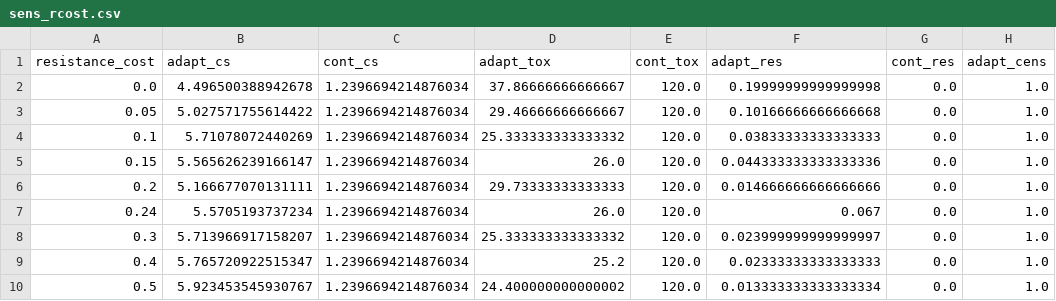
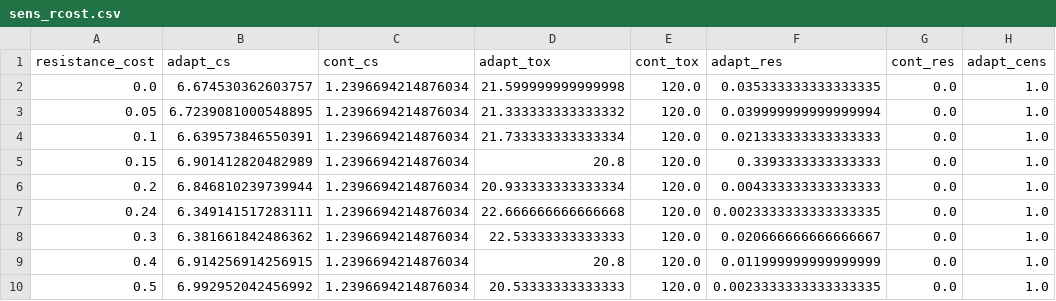
Before and after one commit to kusi81/pdac-coexistence-control, a CSV file: data/sens_rcost.csv, drawn as a sheet; only a part is shown; the diff names each change by its address in the sheet, - before the commit and + after, or states it on an @@ line.

```diff
--- a/data/sens_rcost.csv
+++ b/data/sens_rcost.csv
-B2 (adapt_cs): 4.496500388942678
+B2 (adapt_cs): 6.674530362603757
-D2 (adapt_tox): 37.86666666666667
+D2 (adapt_tox): 21.599999999999998
-F2 (adapt_res): 0.19999999999999998
+F2 (adapt_res): 0.035333333333333335
-B3 (adapt_cs): 5.027571755614422
+B3 (adapt_cs): 6.7239081000548895
-D3 (adapt_tox): 29.46666666666667
+D3 (adapt_tox): 21.333333333333332
-F3 (adapt_res): 0.10166666666666668
+F3 (adapt_res): 0.039999999999999994
-B4 (adapt_cs): 5.71078072440269
+B4 (adapt_cs): 6.639573846550391
-D4 (adapt_tox): 25.333333333333332
+D4 (adapt_tox): 21.733333333333334
-F4 (adapt_res): 0.03833333333333333
+F4 (adapt_res): 0.021333333333333333
-B5 (adapt_cs): 5.565626239166147
+B5 (adapt_cs): 6.901412820482989
-D5 (adapt_tox): 26.0
+D5 (adapt_tox): 20.8
-F5 (adapt_res): 0.044333333333333336
+F5 (adapt_res): 0.3393333333333333
-B6 (adapt_cs): 5.166677070131111
+B6 (adapt_cs): 6.846810239739944
-D6 (adapt_tox): 29.73333333333333
+D6 (adapt_tox): 20.933333333333334
-F6 (adapt_res): 0.014666666666666666
+F6 (adapt_res): 0.004333333333333333
-B7 (adapt_cs): 5.5705193737234
+B7 (adapt_cs): 6.349141517283111
-D7 (adapt_tox): 26.0
+D7 (adapt_tox): 22.666666666666668
-F7 (adapt_res): 0.067
+F7 (adapt_res): 0.0023333333333333335
-B8 (adapt_cs): 5.713966917158207
+B8 (adapt_cs): 6.381661842486362
-D8 (adapt_tox): 25.333333333333332
+D8 (adapt_tox): 22.53333333333333
-F8 (adapt_res): 0.023999999999999997
+F8 (adapt_res): 0.020666666666666667
-B9 (adapt_cs): 5.765720922515347
+B9 (adapt_cs): 6.914256914256915
-D9 (adapt_tox): 25.2
+D9 (adapt_tox): 20.8
-F9 (adapt_res): 0.02333333333333333
+F9 (adapt_res): 0.011999999999999999
-B10 (adapt_cs): 5.923453545930767
+B10 (adapt_cs): 6.992952042456992
-D10 (adapt_tox): 24.400000000000002
+D10 (adapt_tox): 20.53333333333333
-F10 (adapt_res): 0.013333333333333334
+F10 (adapt_res): 0.0023333333333333335
```
Also changed, not shown: data/sens_tornado.csv, 6 other files.
